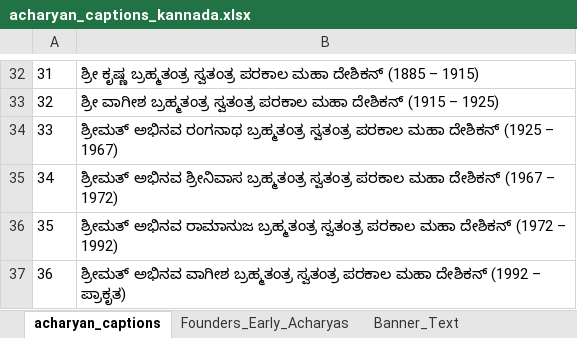
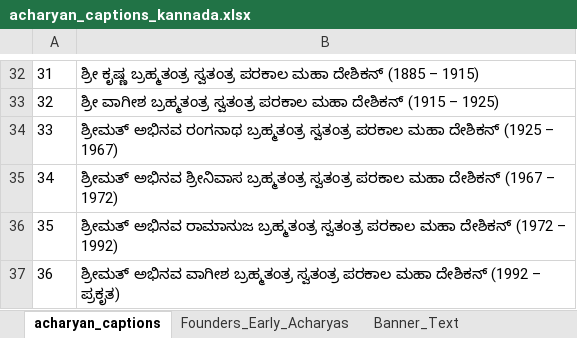
Before and after one commit to ksudarsh/parampara_poster_template, an Excel workbook: acharyan_captions_kannada.xlsx, sheet acharyan_captions, drawn as a sheet; only a part is shown, gaps mark what is left out; values as stored, in another font and other column widths than the file's, no borders; the diff names each change by its address in the sheet, - before the commit and + after, or states it on an @@ line.

Commit message:
Typo in Kannada spreadsheet

```diff
--- a/acharyan_captions_kannada.xlsx (sheet acharyan_captions)
+++ b/acharyan_captions_kannada.xlsx (sheet acharyan_captions)
-B37: …(1992 – ಪ್ರಾಕೃತ)
+B37: …(1992 – ಪ್ರಕೃತ)
```
